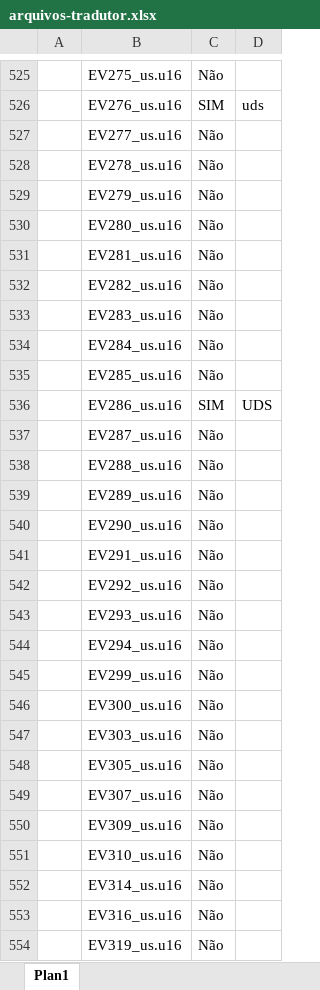
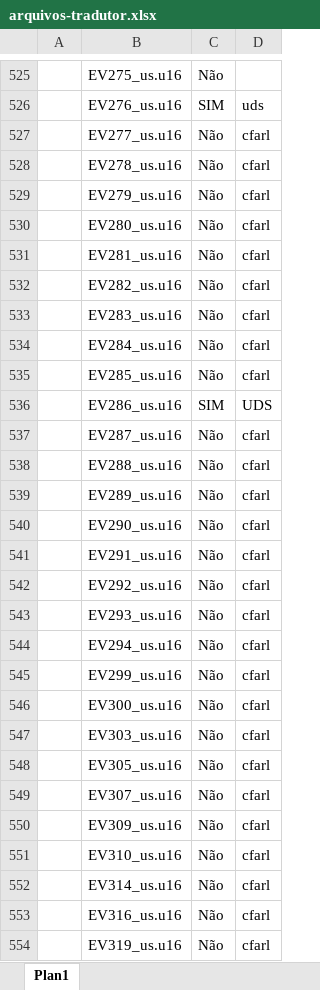
Before and after one commit to cfarl/traducao-blue-dragon-xbox360, an Excel workbook: arquivos-tradutor.xlsx, sheet Plan1, drawn as a sheet; only a part is shown, gaps mark what is left out; values as stored, in another font and other column widths than the file's, no borders; conditional formats not drawn; the diff covers the shown part only; the diff names each change by its address in the sheet, - before the commit and + after, or states it on an @@ line.

Commit message:
Reservado arquivo para cfarl

```diff
--- a/arquivos-tradutor.xlsx (sheet Plan1)
+++ b/arquivos-tradutor.xlsx (sheet Plan1)
-D527:D535: (empty)
+D527:D535: cfarl
-D537:D554: (empty)
+D537:D554: cfarl
```
Also changed, not shown: 14 edited cells elsewhere in this sheet, 30 other files.
